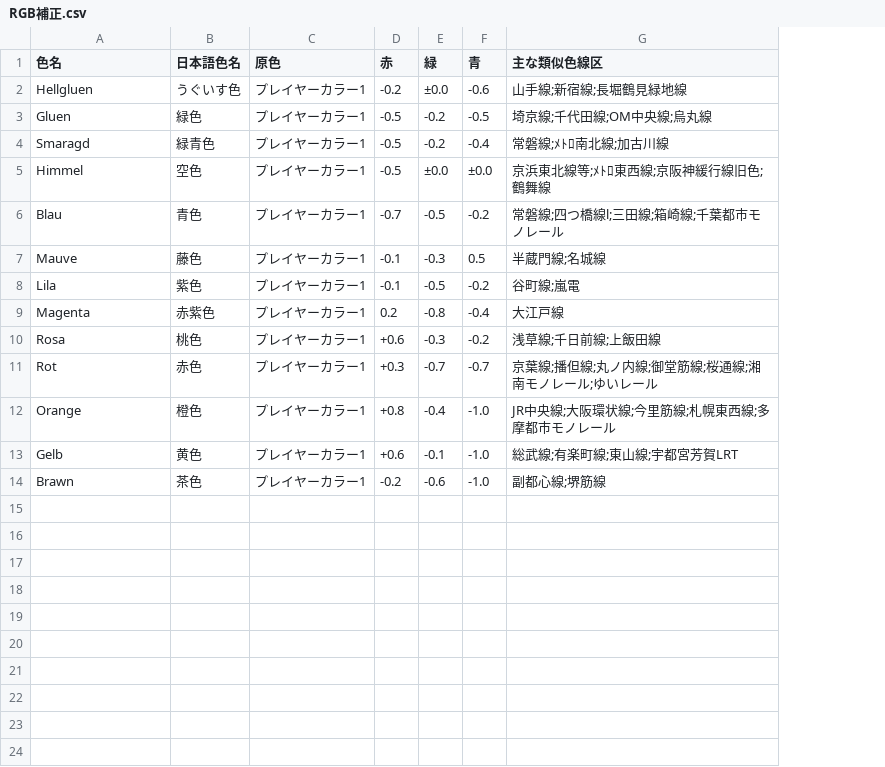
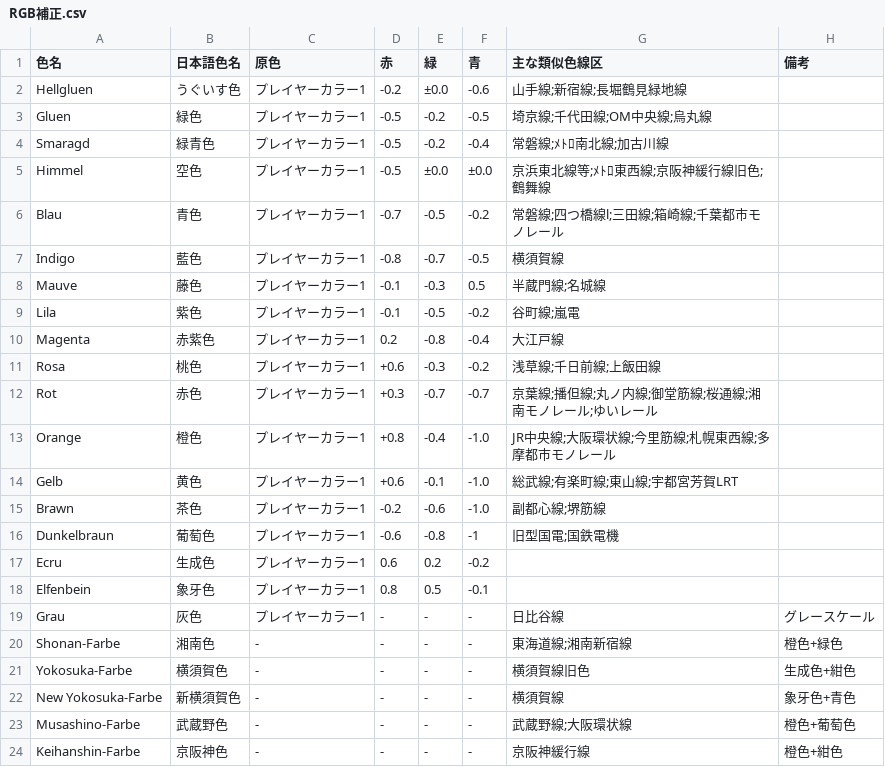
Before and after one commit to HayaKoh-WeldyAlin/simutrans-pak128.japan_plus, a CSV file: src/車輌/鉄道/RGB補正.csv, drawn as a sheet; the diff names each change by its address in the sheet, - before the commit and + after, or states it on an @@ line.

```diff
--- a/src/車輌/鉄道/RGB補正.csv
+++ b/src/車輌/鉄道/RGB補正.csv
+column H (備考), empty
+row 7: Indigo | 藍色 | プレイヤーカラー1 | -0.8 | -0.7 | -0.5 | 横須賀線
+row 16: Dunkelbraun | 葡萄色 | プレイヤーカラー1 | -0.6 | -0.8 | -1 | 旧型国電;国鉄電機
+row 17: Ecru | 生成色 | プレイヤーカラー1 | 0.6 | 0.2 | -0.2
+row 18: Elfenbein | 象牙色 | プレイヤーカラー1 | 0.8 | 0.5 | -0.1
+row 19: Grau | 灰色 | プレイヤーカラー1 | - | - | - | 日比谷線 | グレースケール
+row 20: Shonan-Farbe | 湘南色 | - | - | - | - | 東海道線;湘南新宿線 | 橙色+緑色
+row 21: Yokosuka-Farbe | 横須賀色 | - | - | - | - | 横須賀線旧色 | 生成色+紺色
+row 22: New Yokosuka-Farbe | 新横須賀色 | - | - | - | - | 横須賀線 | 象牙色+青色
+row 23: Musashino-Farbe | 武蔵野色 | - | - | - | - | 武蔵野線;大阪環状線 | 橙色+葡萄色
+row 24: Keihanshin-Farbe | 京阪神色 | - | - | - | - | 京阪神緩行線 | 橙色+紺色
```
Also changed, not shown: 1 other file.
